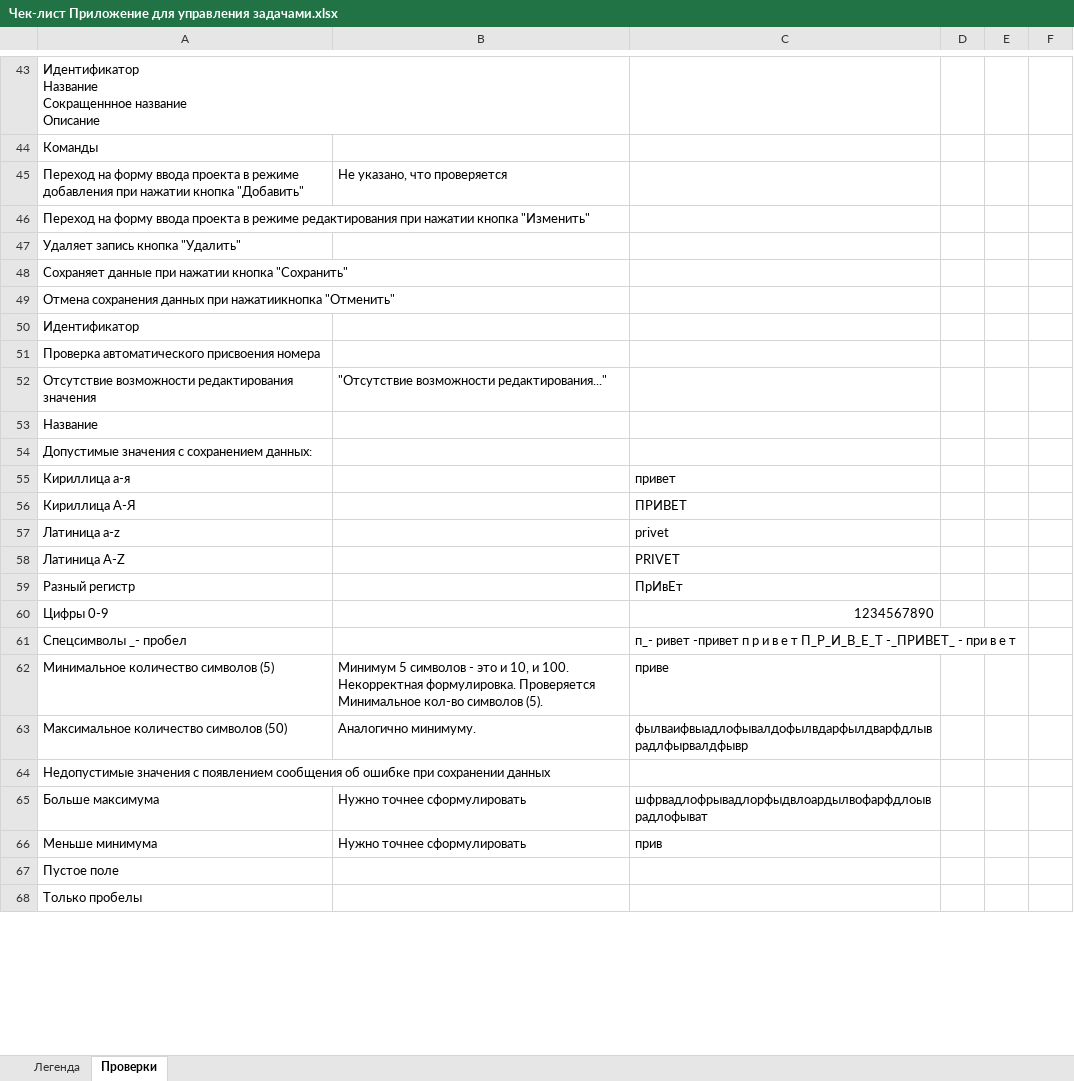
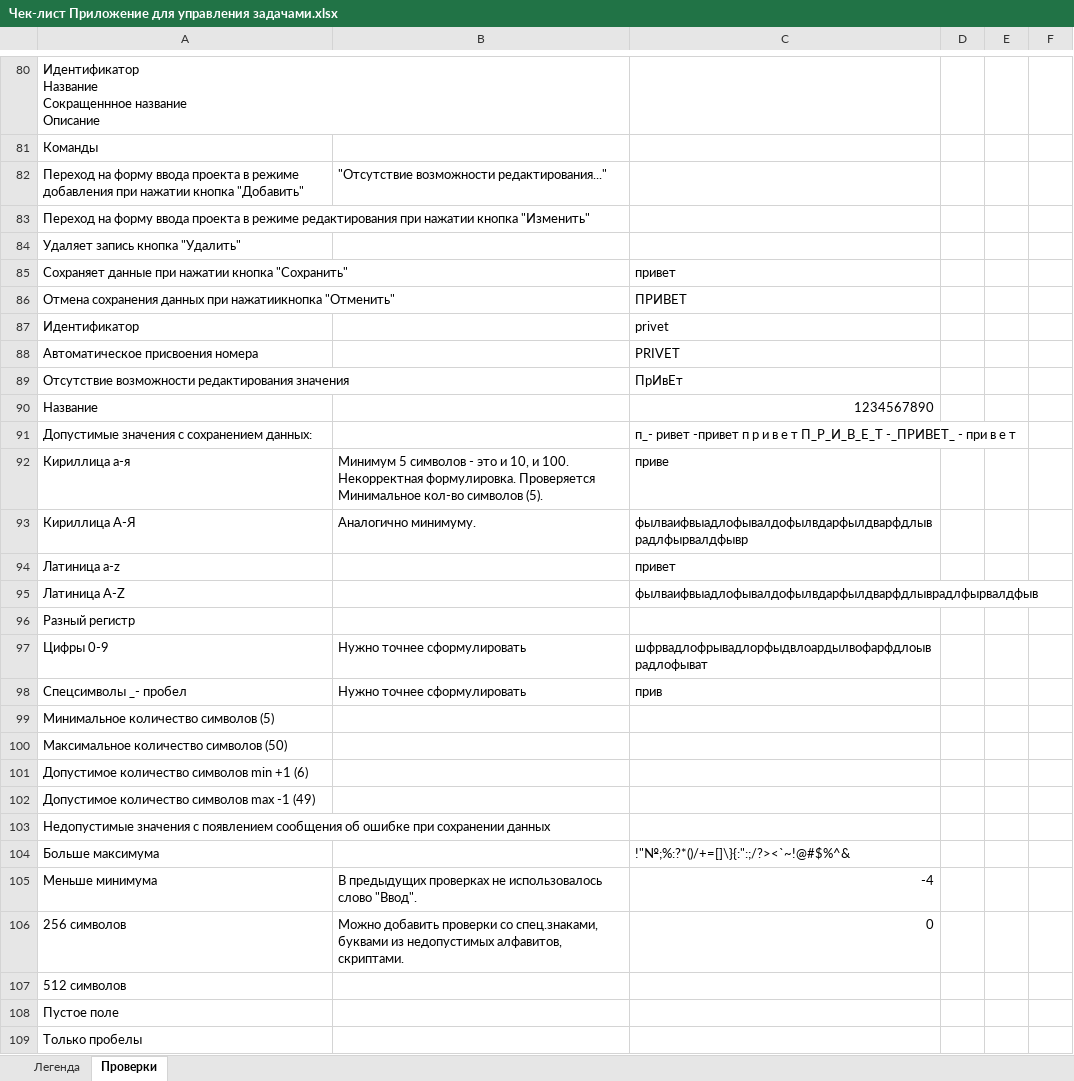
Before and after one commit to sergeydavid/homework, an Excel workbook: homework3/Чек-лист Приложение для управления задачами.xlsx, sheet Проверки, drawn as a sheet; only a part is shown, gaps mark what is left out; values as stored, in another font and other column widths than the file's, no cell formats; removed rows and columns are numbered as before the commit, all else as after; the diff covers the shown part only; the diff names each change by its address in the sheet, - before the commit and + after, or states it on an @@ line.

```diff
--- a/homework3/Чек-лист Приложение для управления задачами.xlsx (sheet Проверки)
+++ b/homework3/Чек-лист Приложение для управления задачами.xlsx (sheet Проверки)
-B82: Не указано, что проверяется
+B82: "Отсутствие возможности редактирования..."
-C85: (empty)
+C85: привет
-C86: (empty)
+C86: ПРИВЕТ
-C87: (empty)
+C87: privet
-row 51: Проверка автоматического присвоения номера
+row 88: Автоматическое присвоения номера |  | PRIVET
-B89: "Отсутствие возможности редактирования..."
+B89: (empty)
-C89: (empty)
+C89: ПрИвЕт
-C90: (empty)
+C90: 1234567890
-C91: (empty)
+C91: п_- ривет -привет п р и в е т П_Р_И_В_Е_Т -_ПРИВЕТ_ - при в е т
-B92: (empty)
+B92: Минимум 5 символов - это и 10, и 100. Некорректная формулировка. Проверяется Минимальное кол-во символов (5).
-C92: привет
+C92: приве
-B93: (empty)
+B93: Аналогично минимуму.
-C93: ПРИВЕТ
+C93: фылваифвыадлофывалдофылвдарфылдварфдлыврадлфырвалдфывр
-C94: privet
+C94: привет
-C95: PRIVET
+C95: фылваифвыадлофывалдофылвдарфылдварфдлыврадлфырвалдфыв
-C96: ПрИвЕт
+C96: (empty)
-B97:B98: (empty)
+B97:B98: Нужно точнее сформулировать
-C97: 1234567890
+C97: шфрвадлофрывадлорфыдвлоардылвофарфдлоыврадлофыват
-C98: п_- ривет -привет п р и в е т П_Р_И_В_Е_Т -_ПРИВЕТ_ - при в е т
+C98: прив
-B99: Минимум 5 символов - это и 10, и 100. Некорректная формулировка. Проверяется Минимальное кол-во символов (5).
+B99: (empty)
-C99: приве
+C99: (empty)
-B100: Аналогично минимуму.
+B100: (empty)
-C100: фылваифвыадлофывалдофылвдарфылдварфдлыврадлфырвалдфывр
+C100: (empty)
+row 101: Допустимое количество символов min +1 (6)
+row 102: Допустимое количество символов max -1 (49)
-B104: Нужно точнее сформулировать
+B104: (empty)
-C104: шфрвадлофрывадлорфыдвлоардылвофарфдлоыврадлофыват
+C104: !"№;%:?*()/+=[]\}{:":;/?><`~!@#$%^&
-B105: Нужно точнее сформулировать
+B105: В предыдущих проверках не использовалось слово "Ввод".
-C105: прив
+C105: -4
+row 106: 256 символов | Можно добавить проверки со спец.знаками, буквами из недопустимых алфавитов, скриптами. | 0
+row 107: 512 символов
```
Also changed, not shown: 109 added rows, 46 removed rows, 3 moved rows and 98 edited cells elsewhere in this sheet, cell formats.
